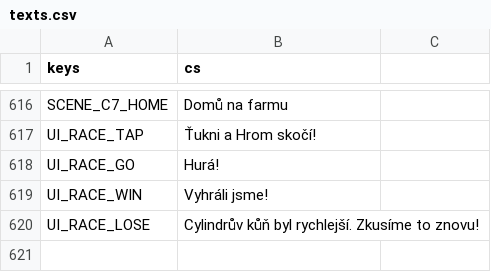
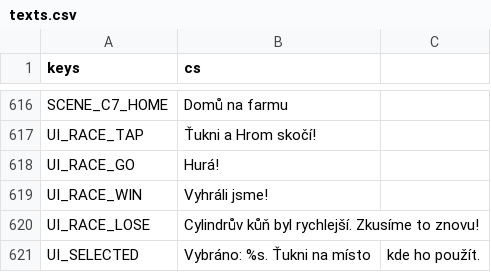
Before and after one commit to mugsatcz/adventura, a CSV file: locale/texts.csv, drawn as a sheet; only a part is shown, gaps mark what is left out; the diff names each change by its address in the sheet, - before the commit and + after, or states it on an @@ line.

```diff
--- a/locale/texts.csv
+++ b/locale/texts.csv
+row 621: UI_SELECTED | Vybráno: %s. Ťukni na místo | kde ho použít.
```
Also changed, not shown: 3 other files.
